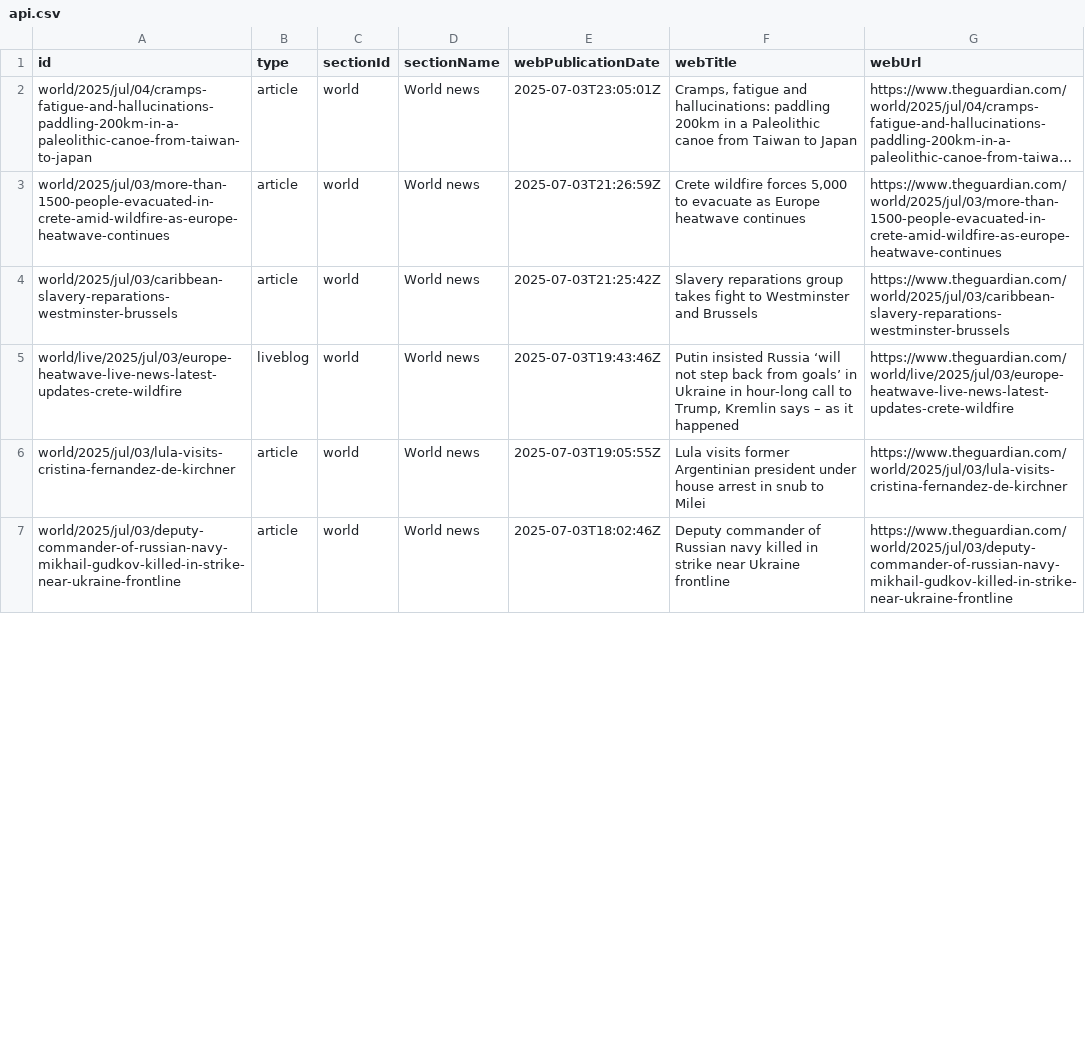
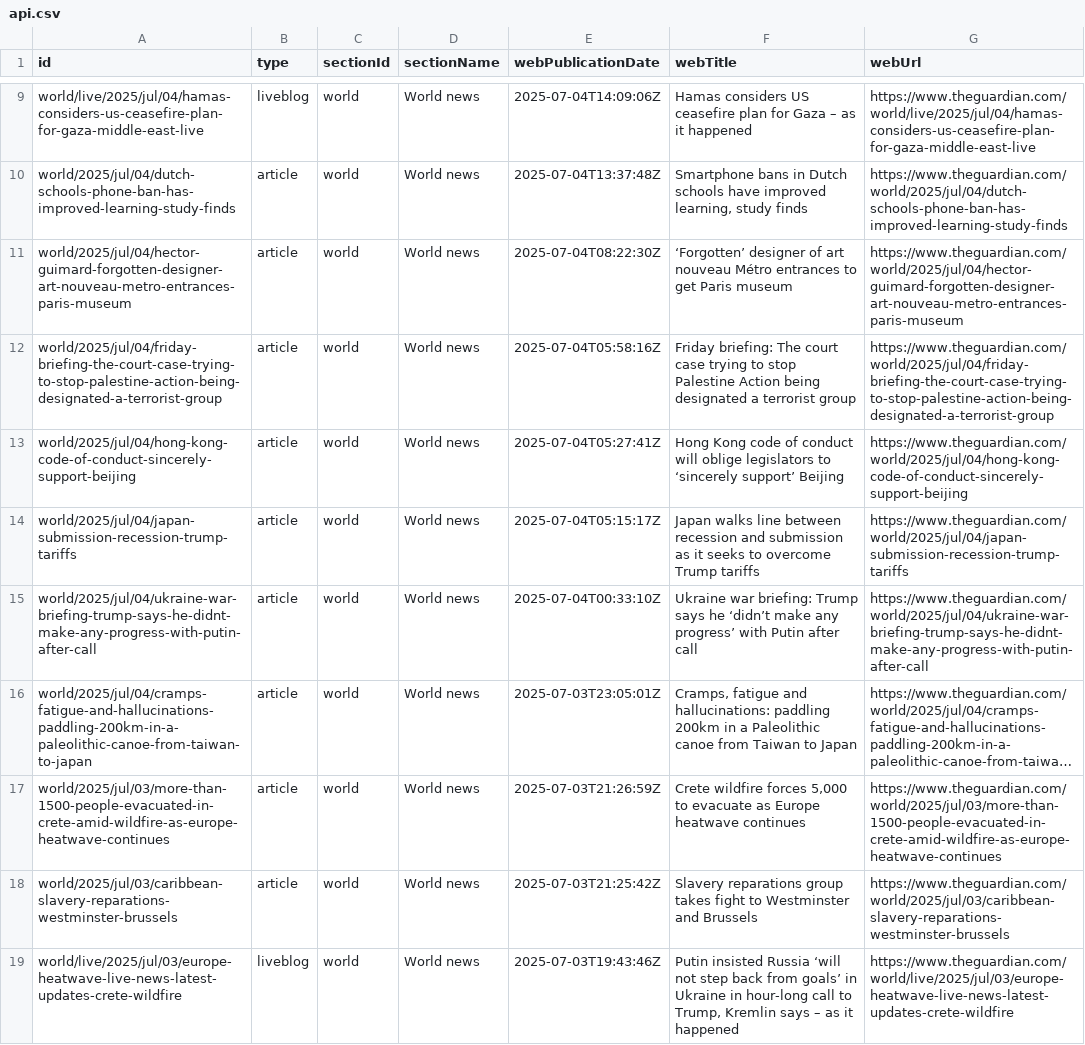
Before and after one commit to 400Ping/OpenSource-Platform, a CSV file: api.csv, drawn as a sheet; only a part is shown, gaps mark what is left out; the shorter side is filled out with more unchanged rows; long unchanged cells end in …; the diff covers the shown part only; the diff names each change by its address in the sheet, - before the commit and + after, or states it on an @@ line.

```diff
--- a/api.csv
+++ b/api.csv
+row 9: world/live/2025/jul/04/hamas-considers-us-ceasefire-plan-for-gaza-middle-east-live | liveblog | world | World news | 2025-07-04T14:09:06Z | Hamas considers US ceasefire plan for Gaza – as it happened | https://www.theguardian.com/world/live/2025/jul/04/hamas-considers-us-ceasefire-plan-for-gaza-middle-east-live
+row 10: world/2025/jul/04/dutch-schools-phone-ban-has-improved-learning-study-finds | article | world | World news | 2025-07-04T13:37:48Z | Smartphone bans in Dutch schools have improved learning, study finds | https://www.theguardian.com/world/2025/jul/04/dutch-schools-phone-ban-has-improved-learning-study-finds
+row 11: world/2025/jul/04/hector-guimard-forgotten-designer-art-nouveau-metro-entrances-paris-museum | article | world | World news | 2025-07-04T08:22:30Z | ‘Forgotten’ designer of art nouveau Métro entrances to get Paris museum | https://www.theguardian.com/world/2025/jul/04/hector-guimard-forgotten-designer-art-nouveau-metro-entrances-paris-museum
+row 12: world/2025/jul/04/friday-briefing-the-court-case-trying-to-stop-palestine-action-being-designated-a-terrorist-group | article | world | World news | 2025-07-04T05:58:16Z | Friday briefing: The court case trying to stop Palestine Action being designated a terrorist group | https://www.theguardian.com/world/2025/jul/04/friday-briefing-the-court-case-trying-to-stop-palestine-action-being-designated-a-terrorist-group
+row 13: world/2025/jul/04/hong-kong-code-of-conduct-sincerely-support-beijing | article | world | World news | 2025-07-04T05:27:41Z | Hong Kong code of conduct will oblige legislators to ‘sincerely support’ Beijing | https://www.theguardian.com/world/2025/jul/04/hong-kong-code-of-conduct-sincerely-support-beijing
+row 14: world/2025/jul/04/japan-submission-recession-trump-tariffs | article | world | World news | 2025-07-04T05:15:17Z | Japan walks line between recession and submission as it seeks to overcome Trump tariffs | https://www.theguardian.com/world/2025/jul/04/japan-submission-recession-trump-tariffs
+row 15: world/2025/jul/04/ukraine-war-briefing-trump-says-he-didnt-make-any-progress-with-putin-after-call | article | world | World news | 2025-07-04T00:33:10Z | Ukraine war briefing: Trump says he ‘didn’t make any progress’ with Putin after call | https://www.theguardian.com/world/2025/jul/04/ukraine-war-briefing-trump-says-he-didnt-make-any-progress-with-putin-after-call
```
Also changed, not shown: 7 added rows and 14 removed rows elsewhere in this file, static.csv, 1 other file.
